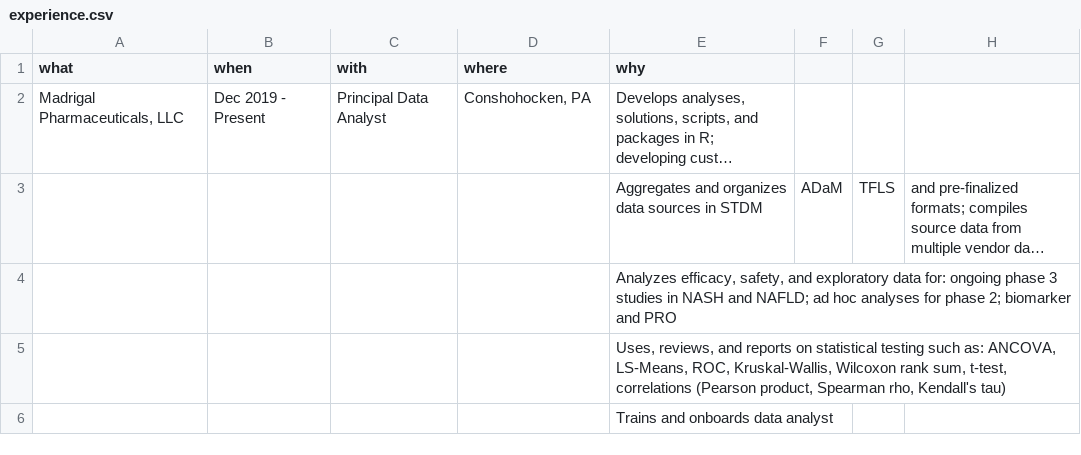
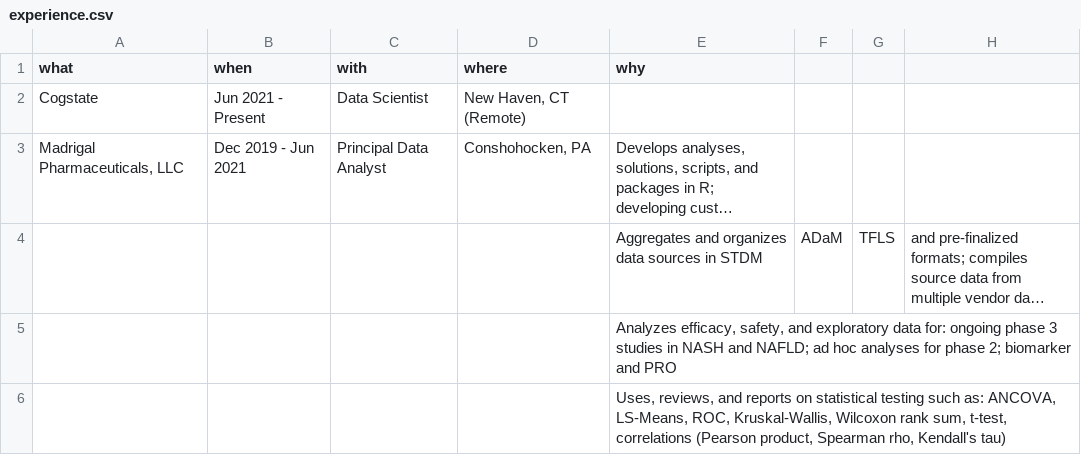
Before and after one commit to jmbarbone/barbone-cv, a CSV file: data/experience.csv, drawn as a sheet; only a part is shown; the shorter side is filled out with more unchanged rows; long unchanged cells end in …; addresses are those after the commit; the diff names each change by its address in the sheet, - before the commit and + after, or states it on an @@ line.

```diff
--- a/data/experience.csv
+++ b/data/experience.csv
+row 2: Cogstate | Jun 2021 - Present | Data Scientist | New Haven, CT (Remote)
-B3 (when): Dec 2019 - Present
+B3 (when): Dec 2019 - Jun 2021
```
Also changed, not shown: 3 other files.
